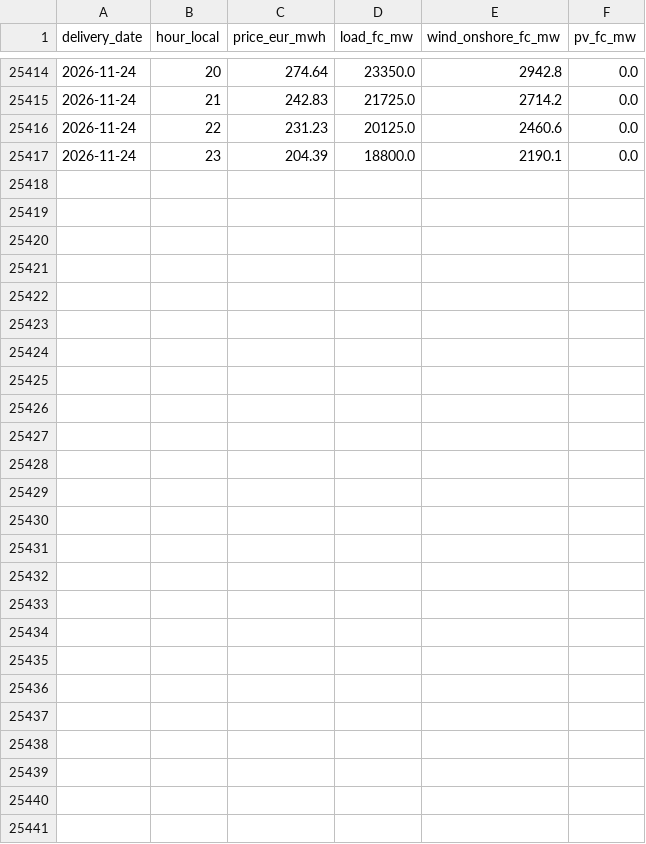
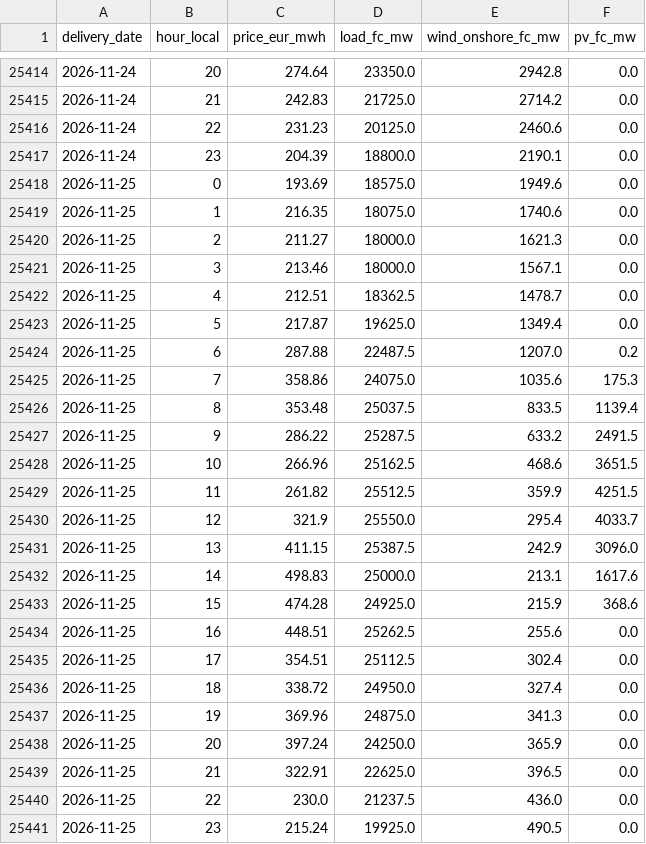
Before and after one commit to Tukeen/electricity-price-forecast, a CSV file: app_data/prices_hourly.csv, drawn as a sheet; only a part is shown, gaps mark what is left out.

```diff
--- a/app_data/prices_hourly.csv
+++ b/app_data/prices_hourly.csv
@@ -25417 +25417,25 @@ delivery_date,hour_local,price_eur_mwh,load_fc_mw,wind_onshore_fc_mw,pv_fc_mw
 2026-11-24,23,204.39,18800.0,2190.1,0.0
+2026-11-25,0,193.69,18575.0,1949.6,0.0
+2026-11-25,1,216.35,18075.0,1740.6,0.0
+2026-11-25,2,211.27,18000.0,1621.3,0.0
+2026-11-25,3,213.46,18000.0,1567.1,0.0
+2026-11-25,4,212.51,18362.5,1478.7,0.0
+2026-11-25,5,217.87,19625.0,1349.4,0.0
+2026-11-25,6,287.88,22487.5,1207.0,0.2
+2026-11-25,7,358.86,24075.0,1035.6,175.3
+2026-11-25,8,353.48,25037.5,833.5,1139.4
+2026-11-25,9,286.22,25287.5,633.2,2491.5
+2026-11-25,10,266.96,25162.5,468.6,3651.5
+2026-11-25,11,261.82,25512.5,359.9,4251.5
+2026-11-25,12,321.9,25550.0,295.4,4033.7
+2026-11-25,13,411.15,25387.5,242.9,3096.0
+2026-11-25,14,498.83,25000.0,213.1,1617.6
+2026-11-25,15,474.28,24925.0,215.9,368.6
+2026-11-25,16,448.51,25262.5,255.6,0.0
+2026-11-25,17,354.51,25112.5,302.4,0.0
+2026-11-25,18,338.72,24950.0,327.4,0.0
+2026-11-25,19,369.96,24875.0,341.3,0.0
+2026-11-25,20,397.24,24250.0,365.9,0.0
+2026-11-25,21,322.91,22625.0,396.5,0.0
+2026-11-25,22,230.0,21237.5,436.0,0.0
+2026-11-25,23,215.24,19925.0,490.5,0.0
```
Also changed, not shown: 2 other files.
